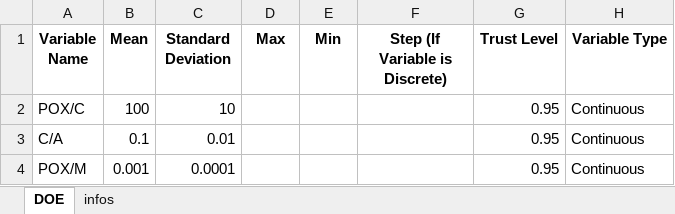
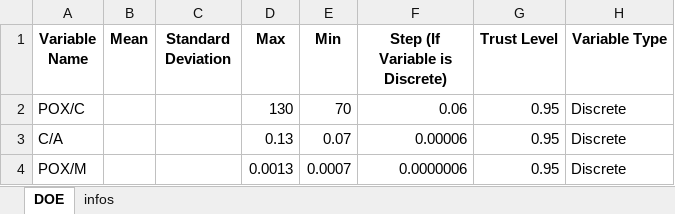
Before and after one commit to Spogis/DWSIM_CoolSim, an Excel workbook: datasets/DOE_Setup.xlsx, sheet DOE, drawn as a sheet; values as stored, in another font and other column widths than the file's, no borders; the diff names each change by its address in the sheet, - before the commit and + after, or states it on an @@ line.

```diff
--- a/datasets/DOE_Setup.xlsx (sheet DOE)
+++ b/datasets/DOE_Setup.xlsx (sheet DOE)
-B2 (Mean): 100
+B2 (Mean): (empty)
-C2 (Standard Deviation): 10
+C2 (Standard Deviation): (empty)
-D2 (Max): (empty)
+D2 (Max): 130
-E2 (Min): (empty)
+E2 (Min): 70
-F2 (Step (If Variable is Discrete)): (empty)
+F2 (Step (If Variable is Discrete)): 0.06
-H2:H4 (Variable Type): Continuous
+H2:H4 (Variable Type): Discrete
-B3 (Mean): 0.1
+B3 (Mean): (empty)
-C3 (Standard Deviation): 0.01
+C3 (Standard Deviation): (empty)
-D3 (Max): (empty)
+D3 (Max): 0.13
-E3 (Min): (empty)
+E3 (Min): 0.07
-F3 (Step (If Variable is Discrete)): (empty)
+F3 (Step (If Variable is Discrete)): 0.00006
-B4 (Mean): 0.001
+B4 (Mean): (empty)
-C4 (Standard Deviation): 0.0001
+C4 (Standard Deviation): (empty)
-D4 (Max): (empty)
+D4 (Max): 0.0013
-E4 (Min): (empty)
+E4 (Min): 0.0007
-F4 (Step (If Variable is Discrete)): (empty)
+F4 (Step (If Variable is Discrete)): 0.0000006
```
Also changed, not shown: datasets/DOE_Full_Factorial.xlsx, datasets/DOE_LHC.xlsx, 18 other files.
